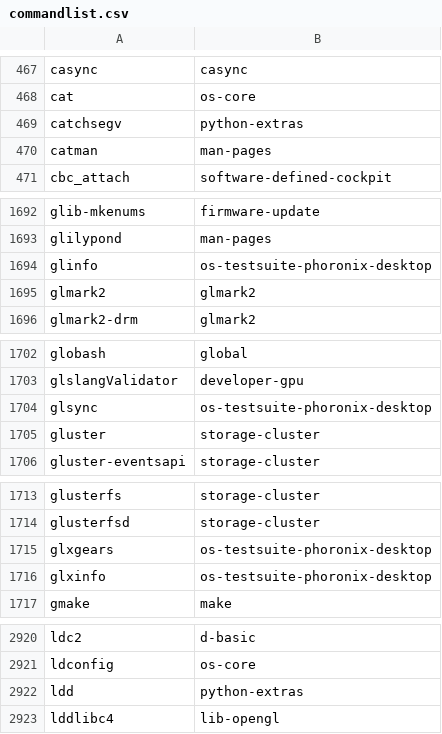
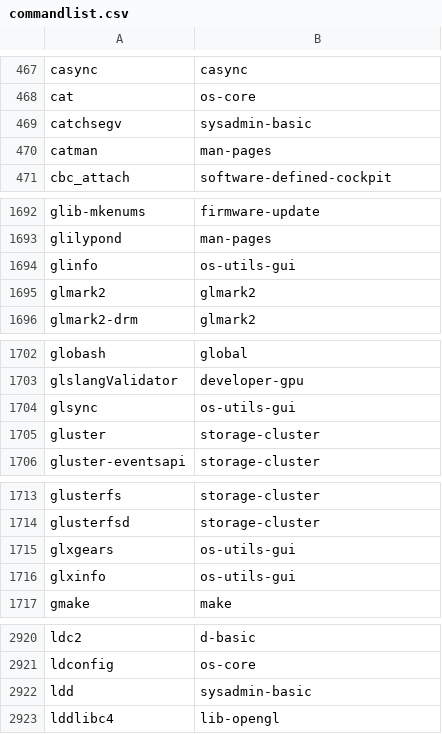
Before and after one commit to lebensterben/cnf, a CSV file: commandlist.csv, drawn as a sheet; only a part is shown, gaps mark what is left out; the diff covers the shown part only.

Commit message:
update command list for 28930

```diff
--- a/commandlist.csv
+++ b/commandlist.csv
@@ -468,3 +468,3 @@ casync	casync
 cat	os-core
-catchsegv	python-extras
+catchsegv	sysadmin-basic
 catman	man-pages
@@ -1693,3 +1693,3 @@ glib-mkenums	firmware-update
 glilypond	man-pages
-glinfo	os-testsuite-phoronix-desktop
+glinfo	os-utils-gui
 glmark2	glmark2
@@ -1703,3 +1703,3 @@ globash	global
 glslangValidator	developer-gpu
-glsync	os-testsuite-phoronix-desktop
+glsync	os-utils-gui
 gluster	storage-cluster
@@ -1714,4 +1714,4 @@ glusterfs	storage-cluster
 glusterfsd	storage-cluster
-glxgears	os-testsuite-phoronix-desktop
-glxinfo	os-testsuite-phoronix-desktop
+glxgears	os-utils-gui
+glxinfo	os-utils-gui
 gmake	make
@@ -2921,3 +2921,3 @@ ldc2	d-basic
 ldconfig	os-core
-ldd	python-extras
+ldd	sysadmin-basic
 lddlibc4	lib-opengl
```
Also changed, not shown: 1 edited cell elsewhere in this file, 2 other files.
